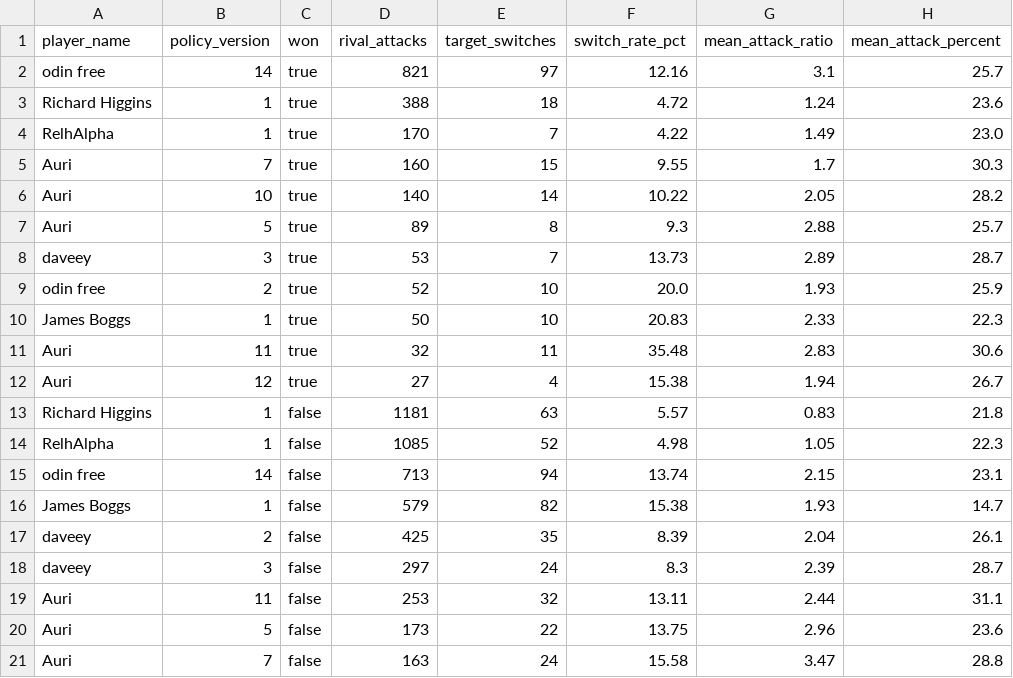
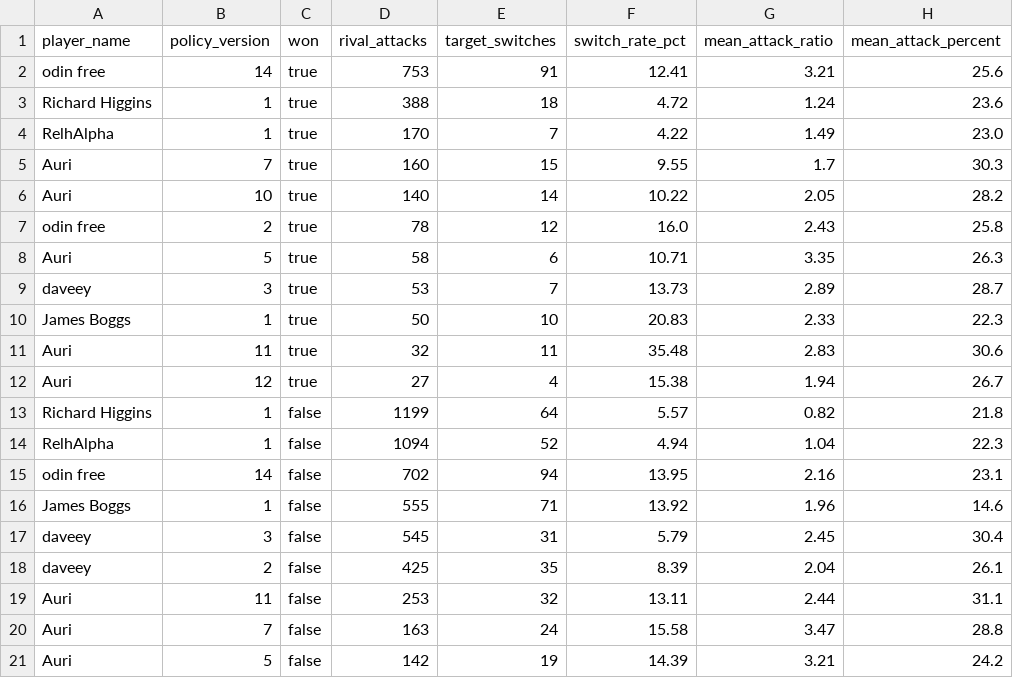
Before and after one commit to welttowelt/proxywar-coworld-starter, a CSV file: data/analysis/target_continuity.csv, drawn as a sheet; only a part is shown; the diff covers the shown part only.

```diff
--- a/data/analysis/target_continuity.csv
+++ b/data/analysis/target_continuity.csv
@@ -1,3 +1,3 @@
 player_name,policy_version,won,rival_attacks,target_switches,switch_rate_pct,mean_attack_ratio,mean_attack_percent
-odin free,14,true,821,97,12.16,3.1,25.7
+odin free,14,true,753,91,12.41,3.21,25.6
 Richard Higgins,1,true,388,18,4.72,1.24,23.6
@@ -6,5 +6,5 @@ Auri,7,true,160,15,9.55,1.7,30.3
 Auri,10,true,140,14,10.22,2.05,28.2
-Auri,5,true,89,8,9.3,2.88,25.7
+odin free,2,true,78,12,16.0,2.43,25.8
+Auri,5,true,58,6,10.71,3.35,26.3
 daveey,3,true,53,7,13.73,2.89,28.7
-odin free,2,true,52,10,20.0,1.93,25.9
 James Boggs,1,true,50,10,20.83,2.33,22.3
@@ -12,10 +12,10 @@ Auri,11,true,32,11,35.48,2.83,30.6
 Auri,12,true,27,4,15.38,1.94,26.7
-Richard Higgins,1,false,1181,63,5.57,0.83,21.8
-RelhAlpha,1,false,1085,52,4.98,1.05,22.3
-odin free,14,false,713,94,13.74,2.15,23.1
-James Boggs,1,false,579,82,15.38,1.93,14.7
+Richard Higgins,1,false,1199,64,5.57,0.82,21.8
+RelhAlpha,1,false,1094,52,4.94,1.04,22.3
+odin free,14,false,702,94,13.95,2.16,23.1
+James Boggs,1,false,555,71,13.92,1.96,14.6
+daveey,3,false,545,31,5.79,2.45,30.4
 daveey,2,false,425,35,8.39,2.04,26.1
-daveey,3,false,297,24,8.3,2.39,28.7
 Auri,11,false,253,32,13.11,2.44,31.1
-Auri,5,false,173,22,13.75,2.96,23.6
 Auri,7,false,163,24,15.58,3.47,28.8
+Auri,5,false,142,19,14.39,3.21,24.2
```
Also changed, not shown: 9 edited cells elsewhere in this file, data/analysis/ffa_dominance_trend.csv, data/analysis/map_policy_performance.csv, 40 other files.
